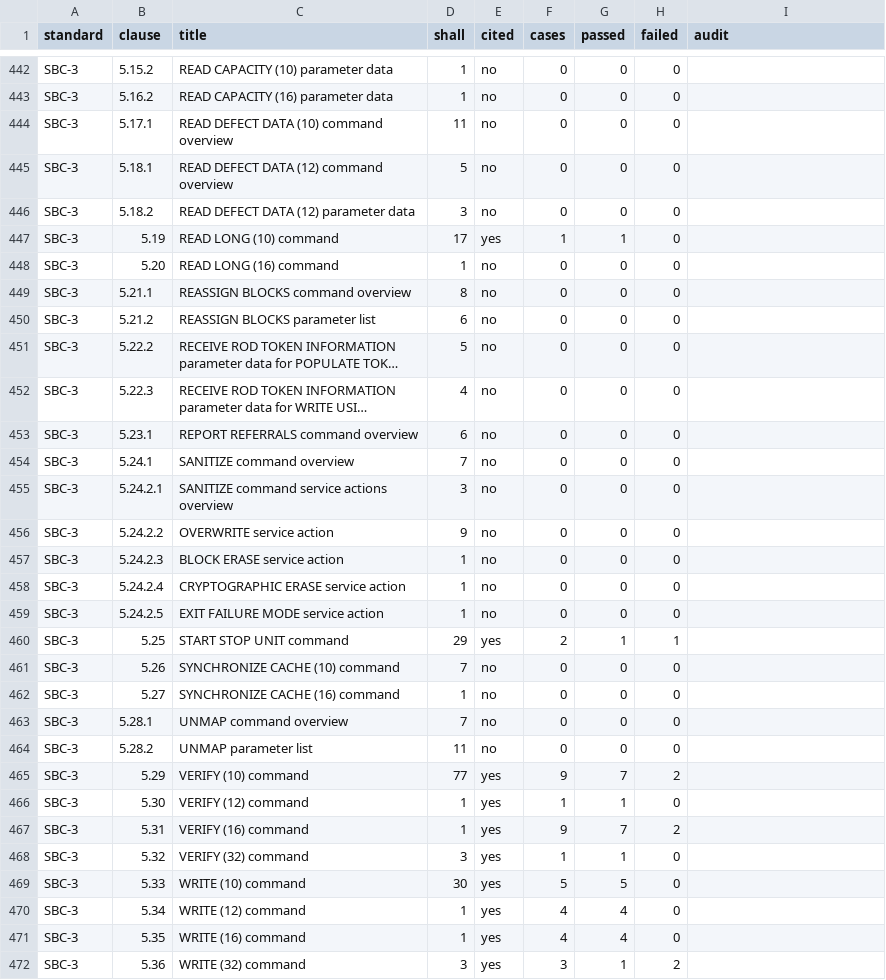
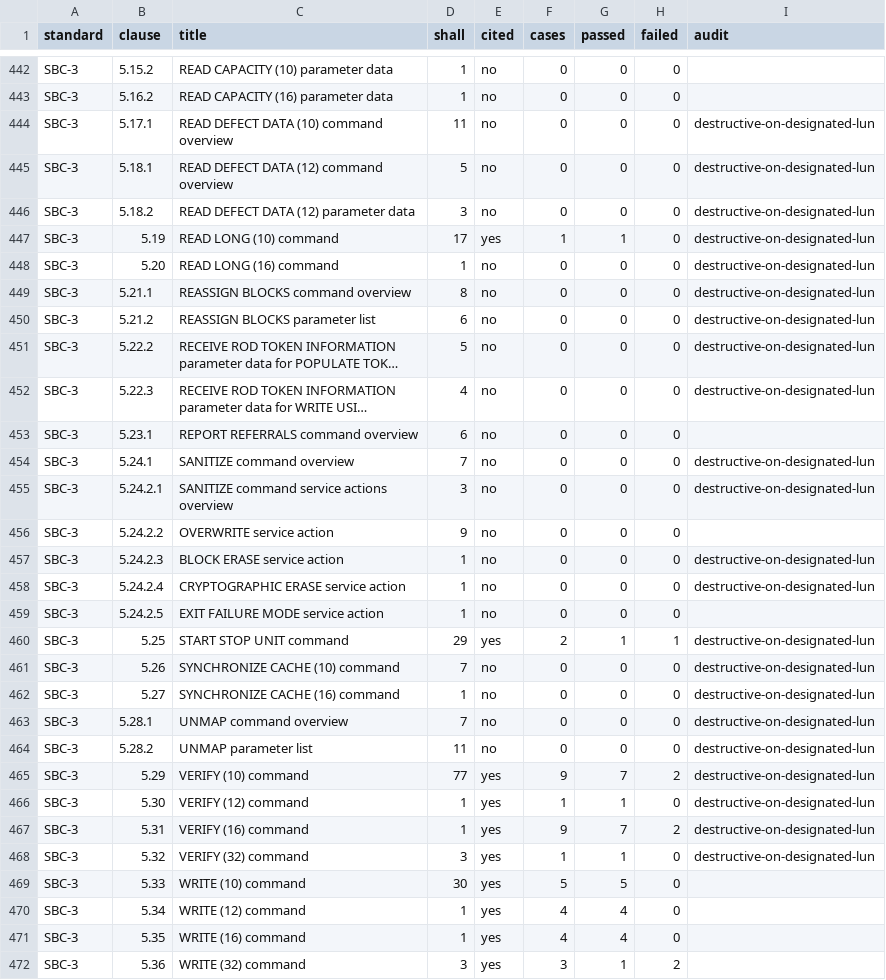
Before and after one commit to dr-who/stutools, a CSV file: rust/iscsi/audit-spc3-sbc3.csv, drawn as a sheet; only a part is shown, gaps mark what is left out; long unchanged cells end in …; the diff covers the shown part only; the diff names each change by its address in the sheet, - before the commit and + after, or states it on an @@ line.

Commit message:
Destructive commands are tested only on a designated LUN with --destructive; the audit marks them

```diff
--- a/rust/iscsi/audit-spc3-sbc3.csv
+++ b/rust/iscsi/audit-spc3-sbc3.csv
-I444:I452 (audit): (empty)
+I444:I452 (audit): destructive-on-designated-lun
-I454:I455 (audit): (empty)
+I454:I455 (audit): destructive-on-designated-lun
-I457:I458 (audit): (empty)
+I457:I458 (audit): destructive-on-designated-lun
-I460:I468 (audit): (empty)
+I460:I468 (audit): destructive-on-designated-lun
```
Also changed, not shown: 100 edited cells elsewhere in this file, 1 other file.
